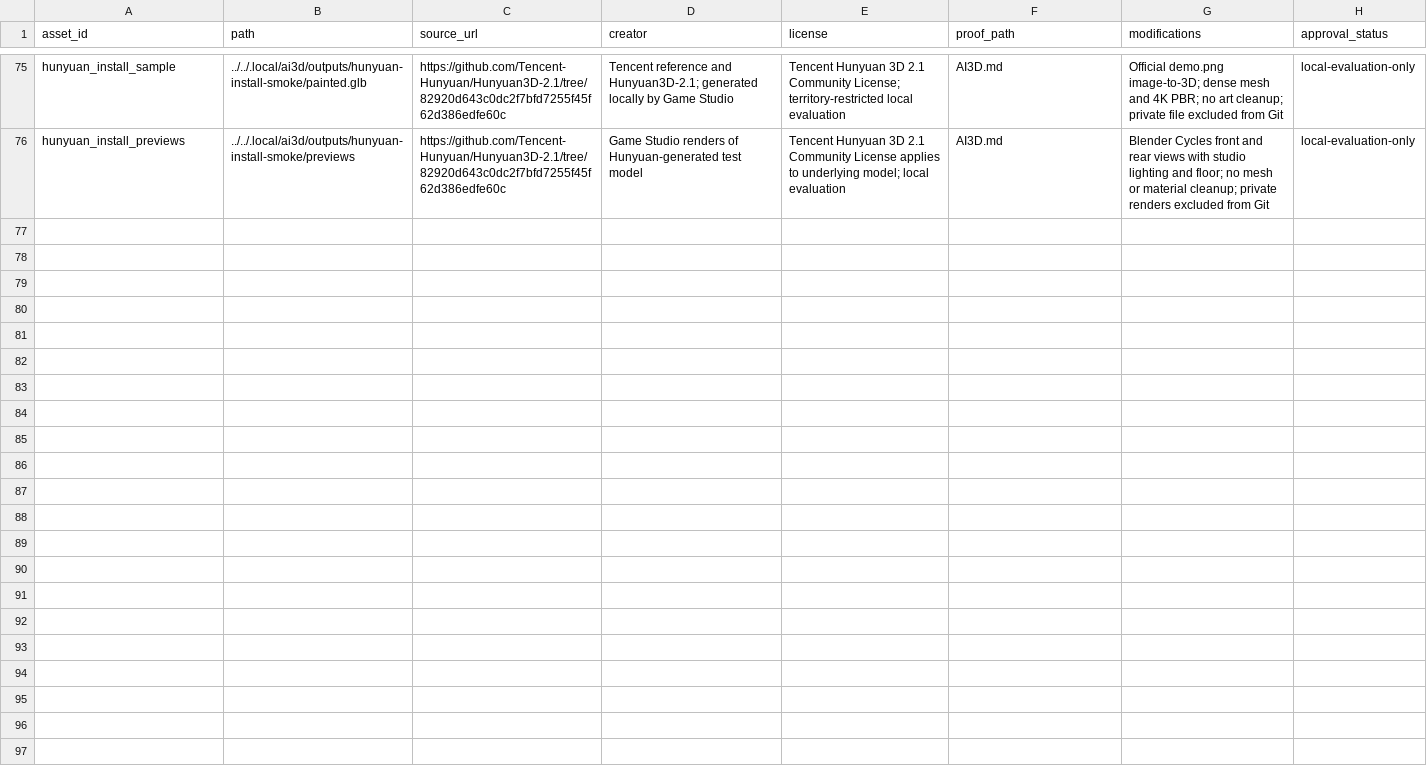
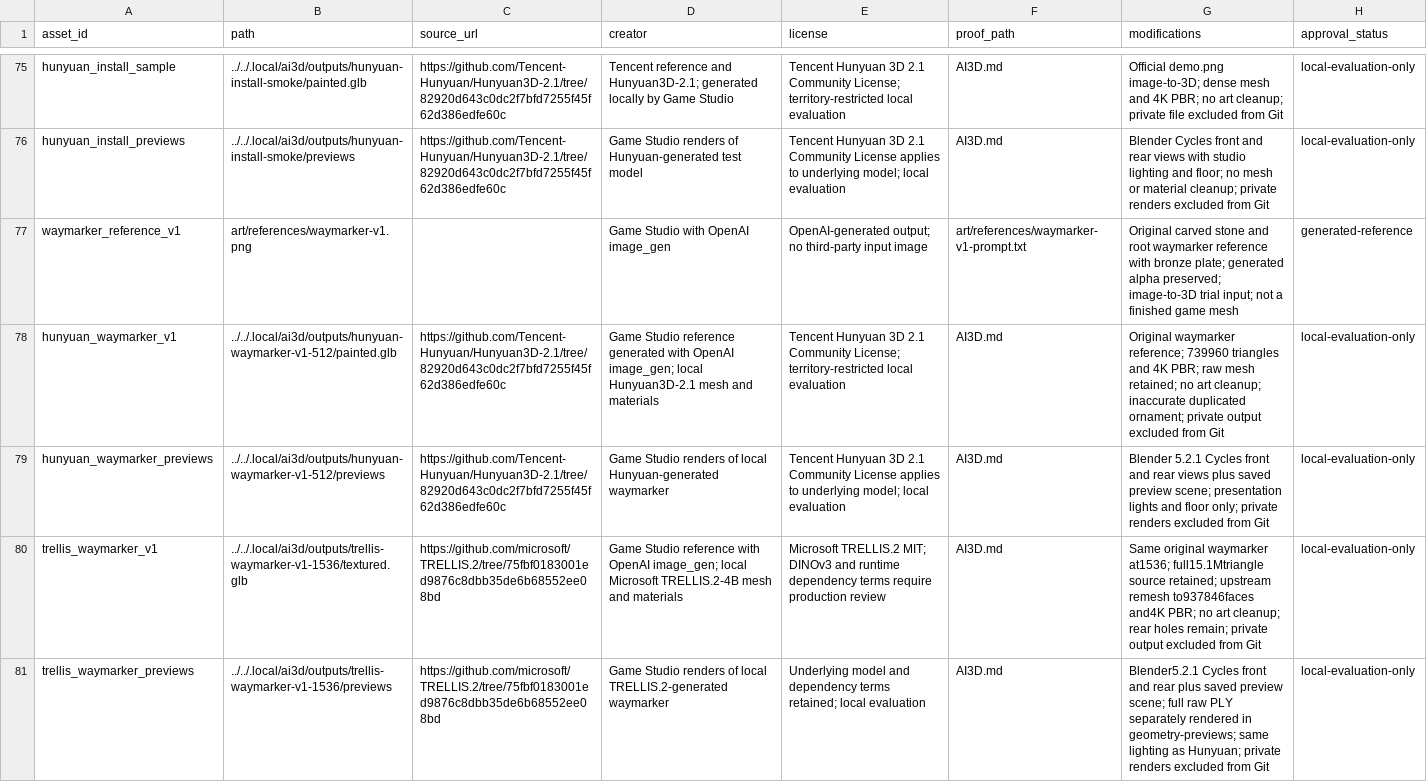
Before and after one commit to dexusno/Game-Studio, a CSV file: games/dreambound/assets/manifest.csv, drawn as a sheet; only a part is shown, gaps mark what is left out.

Commit message:
Compare local Hunyuan and TRELLIS waymarker trials

```diff
--- a/games/dreambound/assets/manifest.csv
+++ b/games/dreambound/assets/manifest.csv
@@ -76 +76,6 @@ hunyuan_install_sample,../../.local/ai3d/outputs/hunyuan-install-smoke/painted.g
 hunyuan_install_previews,../../.local/ai3d/outputs/hunyuan-install-smoke/previews,https://github.com/Tencent-Hunyuan/Hunyuan3D-2.1/tree/82920d643c0dc2f7bfd7255f45f62d386edfe60c,Game Studio renders of Hunyuan-generated test model,Tencent Hunyuan 3D 2.1 Community License applies to underlying model; local evaluation,AI3D.md,Blender Cycles front and rear views with studio lighting and floor; no mesh or material cleanup; private renders excluded from Git,local-evaluation-only
+waymarker_reference_v1,art/references/waymarker-v1.png,,Game Studio with OpenAI image_gen,OpenAI-generated output; no third-party input image,art/references/waymarker-v1-prompt.txt,Original carved stone and root waymarker reference with bronze plate; generated alpha preserved; image-to-3D trial input; not a finished game mesh,generated-reference
+hunyuan_waymarker_v1,../../.local/ai3d/outputs/hunyuan-waymarker-v1-512/painted.glb,https://github.com/Tencent-Hunyuan/Hunyuan3D-2.1/tree/82920d643c0dc2f7bfd7255f45f62d386edfe60c,Game Studio reference generated with OpenAI image_gen; local Hunyuan3D-2.1 mesh and materials,Tencent Hunyuan 3D 2.1 Community License; territory-restricted local evaluation,AI3D.md,Original waymarker reference; 739960 triangles and 4K PBR; raw mesh retained; no art cleanup; inaccurate duplicated ornament; private output excluded from Git,local-evaluation-only
+hunyuan_waymarker_previews,../../.local/ai3d/outputs/hunyuan-waymarker-v1-512/previews,https://github.com/Tencent-Hunyuan/Hunyuan3D-2.1/tree/82920d643c0dc2f7bfd7255f45f62d386edfe60c,Game Studio renders of local Hunyuan-generated waymarker,Tencent Hunyuan 3D 2.1 Community License applies to underlying model; local evaluation,AI3D.md,Blender 5.2.1 Cycles front and rear views plus saved preview scene; presentation lights and floor only; private renders excluded from Git,local-evaluation-only
+trellis_waymarker_v1,../../.local/ai3d/outputs/trellis-waymarker-v1-1536/textured.glb,https://github.com/microsoft/TRELLIS.2/tree/75fbf0183001ed9876c8dbb35de6b68552ee08bd,Game Studio reference with OpenAI image_gen; local Microsoft TRELLIS.2-4B mesh and materials,Microsoft TRELLIS.2 MIT; DINOv3 and runtime dependency terms require production review,AI3D.md,Same original waymarker at1536; full15.1Mtriangle source retained; upstream remesh to937846faces and4K PBR; no art cleanup; rear holes remain; private output excluded from Git,local-evaluation-only
+trellis_waymarker_previews,../../.local/ai3d/outputs/trellis-waymarker-v1-1536/previews,https://github.com/microsoft/TRELLIS.2/tree/75fbf0183001ed9876c8dbb35de6b68552ee08bd,Game Studio renders of local TRELLIS.2-generated waymarker,Underlying model and dependency terms retained; local evaluation,AI3D.md,Blender5.2.1 Cycles front and rear plus saved preview scene; full raw PLY separately rendered in geometry-previews; same lighting as Hunyuan; private renders excluded from Git,local-evaluation-only
```
Also changed, not shown: 13 other files.
